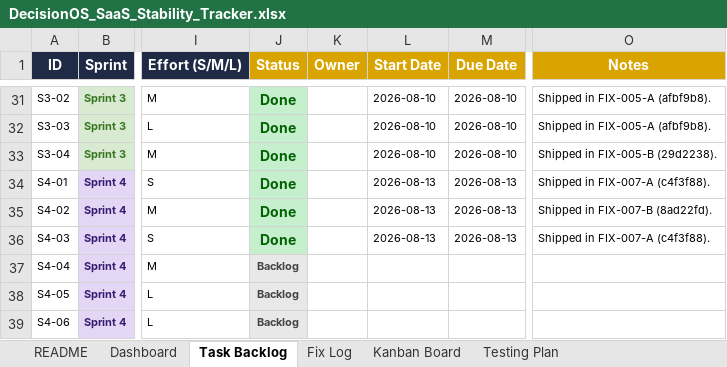
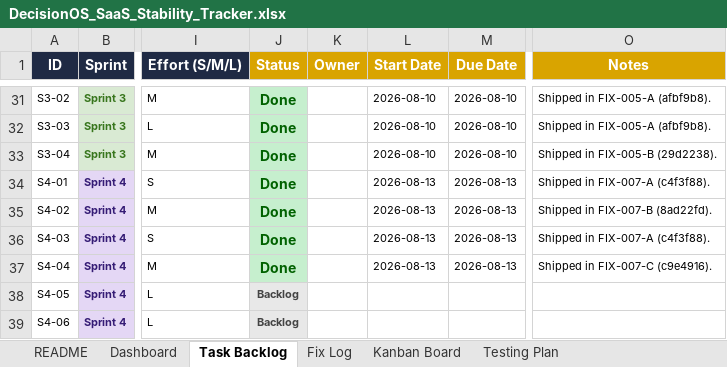
Before and after one commit to quazrelevate-god/DecisionOS, an Excel workbook: docs/DecisionOS_SaaS_Stability_Tracker.xlsx, sheet Task Backlog, drawn as a sheet; only a part is shown, gaps mark what is left out; values as stored, in another font and other column widths than the file's, no borders; conditional formats not drawn; the diff names each change by its address in the sheet, - before the commit and + after, or states it on an @@ line.

```diff
--- a/docs/DecisionOS_SaaS_Stability_Tracker.xlsx (sheet Task Backlog)
+++ b/docs/DecisionOS_SaaS_Stability_Tracker.xlsx (sheet Task Backlog)
-J37 (Status): Backlog
+J37 (Status): Done
@@ J37 fill: #E8E8E8 → #C6EFCE, text colour: #444444 → #006100, text size: larger @@
-L37 (Start Date): (empty)
+L37 (Start Date): 2026-08-13
-M37 (Due Date): (empty)
+M37 (Due Date): 2026-08-13
-O37 (Notes): (empty)
+O37 (Notes): Shipped in FIX-007-C (c9e4916).
```
Also changed, not shown: sheet Fix Log.
